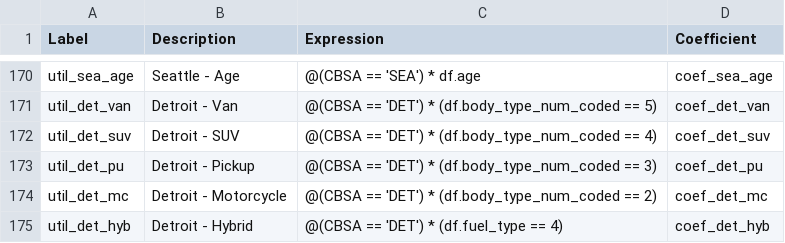
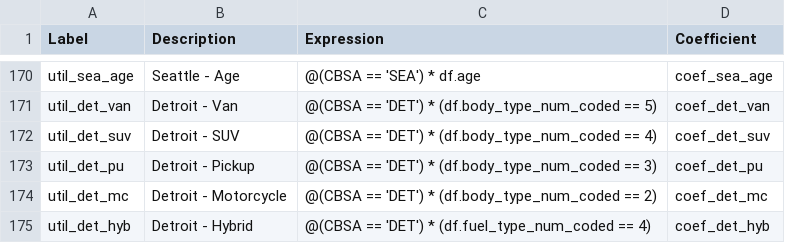
Before and after one commit to ActivitySim/activitysim-prototype-mtc, a CSV file: ext-configs/vehicle_type_choice_op4.csv, drawn as a sheet; only a part is shown, gaps mark what is left out; the diff covers the shown part only.

```diff
--- a/ext-configs/vehicle_type_choice_op4.csv
+++ b/ext-configs/vehicle_type_choice_op4.csv
@@ -174,2 +174,2 @@ util_det_pu,Detroit - Pickup,"@(CBSA == 'DET') * (df.body_type_num_coded == 3)",
 util_det_mc,Detroit - Motorcycle,"@(CBSA == 'DET') * (df.body_type_num_coded == 2)",coef_det_mc
-util_det_hyb,Detroit - Hybrid,"@(CBSA == 'DET') * (df.fuel_type == 4)",coef_det_hyb
+util_det_hyb,Detroit - Hybrid,"@(CBSA == 'DET') * (df.fuel_type_num_coded == 4)",coef_det_hyb
```
Also changed, not shown: 19 edited cells elsewhere in this file.
